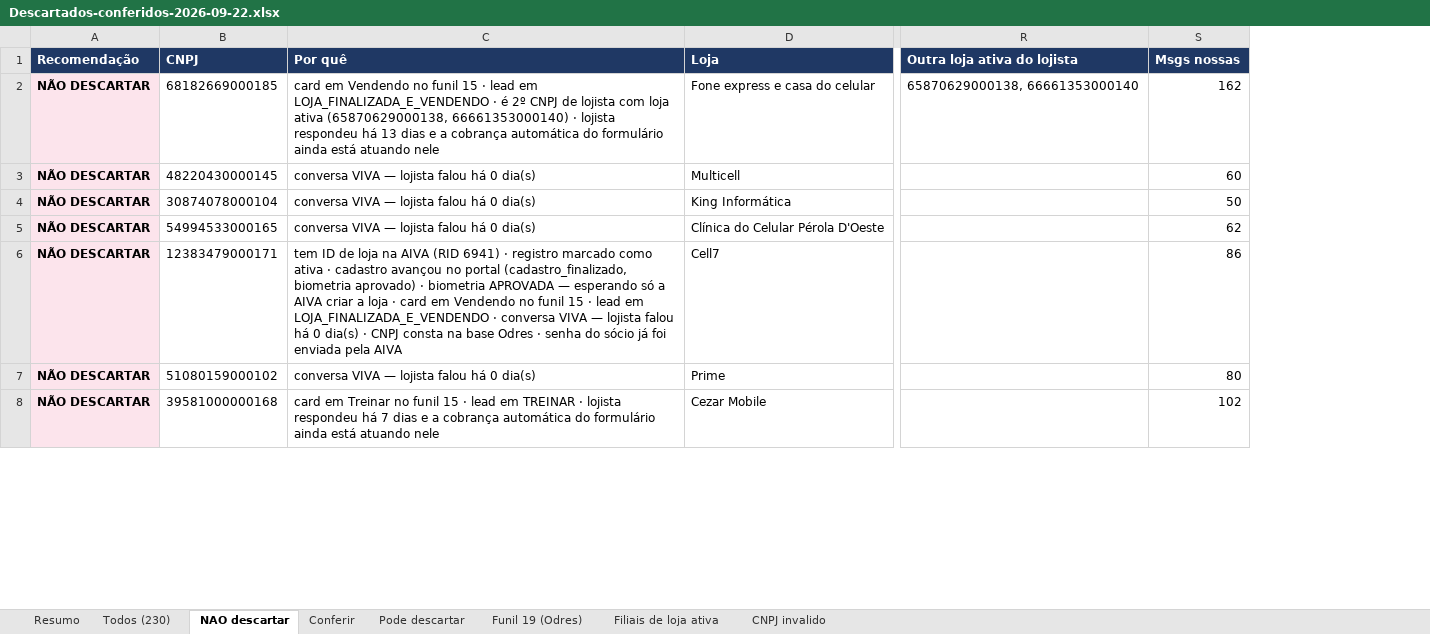
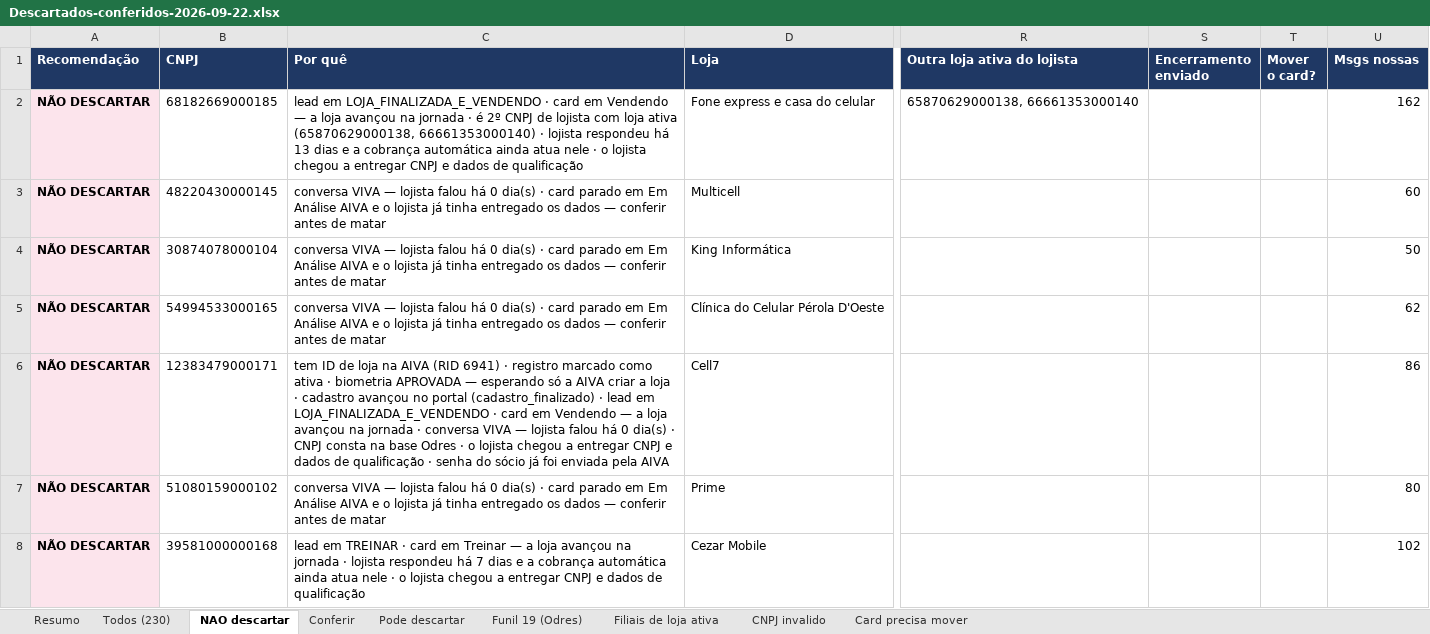
Before and after one commit to Aldorj26/sdr-aiva, an Excel workbook: docs/Descartados-conferidos-2026-09-22.xlsx, sheet NAO descartar, drawn as a sheet; only a part is shown, gaps mark what is left out; values as stored, in another font and other column widths than the file's, no borders; the diff covers the shown part only; the diff names each change by its address in the sheet, - before the commit and + after, or states it on an @@ line.

```diff
--- a/docs/Descartados-conferidos-2026-09-22.xlsx (sheet NAO descartar)
+++ b/docs/Descartados-conferidos-2026-09-22.xlsx (sheet NAO descartar)
+sheet tab: Card precisa mover
+column S (Encerramento enviado), empty
+column T (Mover o card?), empty
-C2 (Por quê): card em Vendendo no funil 15 · lead em LOJA_FINALIZADA_E_VENDENDO · é 2º CNPJ de lojista com loja ativa (65870629000138, 66661353000140) · lojista respondeu há 13 dias e a cobrança automática do formulário ainda está atuando nele
+C2 (Por quê): lead em LOJA_FINALIZADA_E_VENDENDO · card em Vendendo — a loja avançou na jornada · é 2º CNPJ de lojista com loja ativa (65870629000138, 66661353000140) · lojista respondeu há 13 dias e a cobrança automática ainda atua nele · o lojista chegou a entregar CNPJ e dados de qualificação
-C3:C5 (Por quê): …0 dia(s)
+C3:C5 (Por quê): …0 dia(s) · card parado em Em Análise AIVA e o lojista já tinha entregado os dados — conferir antes de matar
-C6 (Por quê): …ativa · cadastro avançou no portal (cadastro_finalizado, biometria aprovado) · biometria APROVADA — esperando só a AIVA criar a loja · card em Vendendo no funil 15 · lead em LOJA_FINALIZADA_E_VENDENDO · conversa VIVA — lojista falou há 0 dia(s) · CNPJ consta na base Odres · senha…
+C6 (Por quê): …ativa · biometria APROVADA — esperando só a AIVA criar a loja · cadastro avançou no portal (cadastro_finalizado) · lead em LOJA_FINALIZADA_E_VENDENDO · card em Vendendo — a loja avançou na jornada · conversa VIVA — lojista falou há 0 dia(s) · CNPJ consta na base Odres · o lojista chegou a entregar CNPJ e dados de qualificação · senha…
-C7 (Por quê): …0 dia(s)
+C7 (Por quê): …0 dia(s) · card parado em Em Análise AIVA e o lojista já tinha entregado os dados — conferir antes de matar
-C8 (Por quê): card em Treinar no funil 15 · lead em TREINAR · lojista respondeu há 7 dias e a cobrança automática do formulário ainda está atuando nele
+C8 (Por quê): lead em TREINAR · card em Treinar — a loja avançou na jornada · lojista respondeu há 7 dias e a cobrança automática ainda atua nele · o lojista chegou a entregar CNPJ e dados de qualificação
```
Also changed, not shown: 41 edited cells elsewhere in this sheet, sheet Todos (230), sheet Conferir, sheet Pode descartar, sheet Filiais de loja ativa, sheet CNPJ invalido, sheet Funil 19 (Odres), 1 more sheet, docs/Descartados-no-pipeline-2026-09-22.xlsx, 8 other files.
